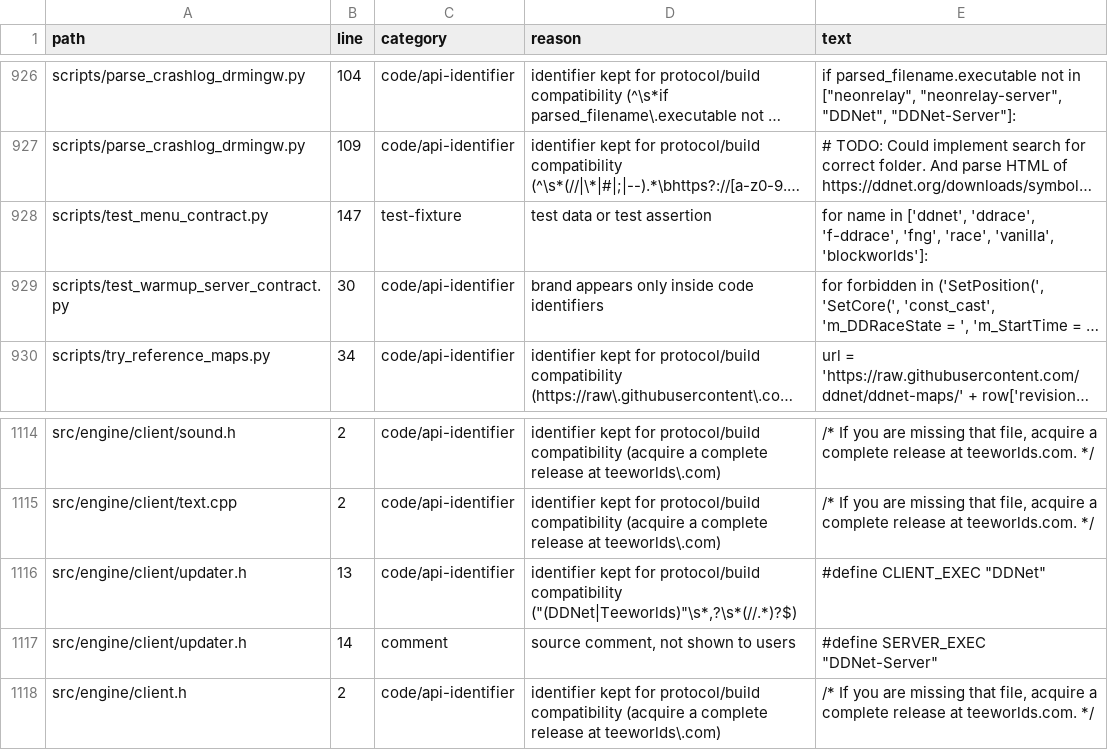
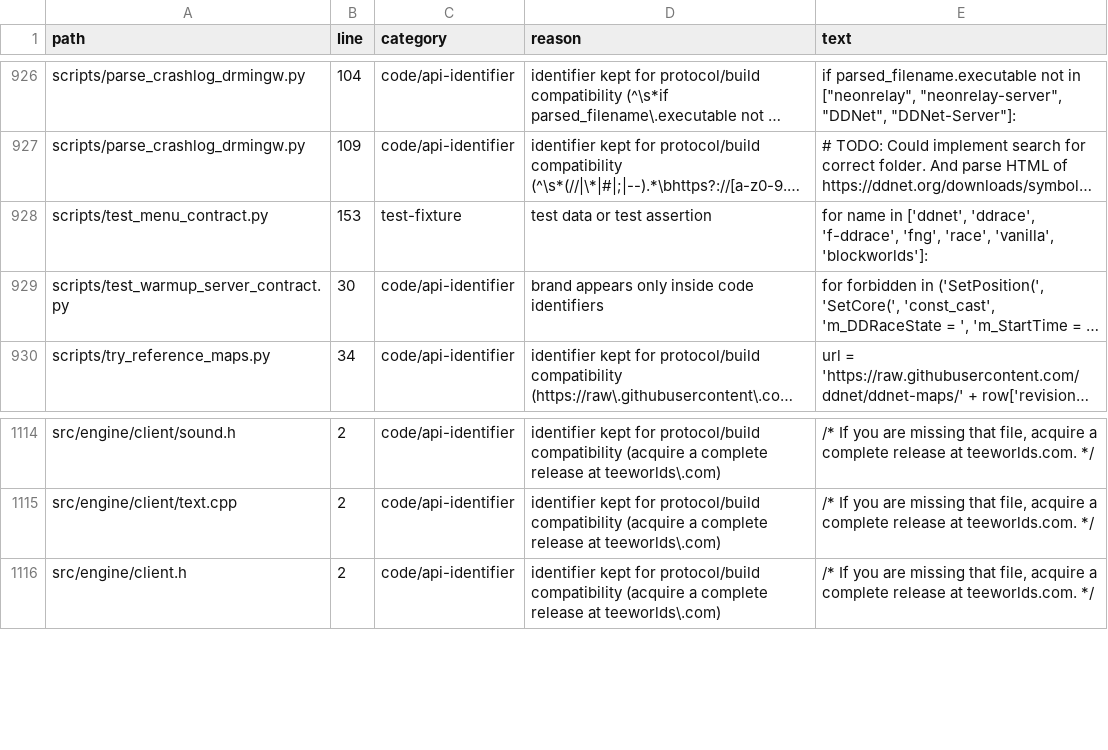
Before and after one commit to Leo88q/neon-relay, a CSV file: docs/branding-scan.csv, drawn as a sheet; only a part is shown, gaps mark what is left out; long unchanged cells end in …; the diff names each change by its address in the sheet, - before the commit and + after, or states it on an @@ line.

Commit message:
Fix local launcher executable names to match Neon Relay builds
Co-authored-by: arena-agent <297053741+arena-agent@users.noreply.github.com>

```diff
--- a/docs/branding-scan.csv
+++ b/docs/branding-scan.csv
-B928 (line): 147
+B928 (line): 153
-row 1116: src/engine/client/updater.h | 13 | code/api-identifier | identifier kept for protocol/build compatibility ("(DDNet|Teeworlds)"\s*,?\s*(//.*)?$) | #define CLIENT_EXEC "DDNet"
-row 1117: src/engine/client/updater.h | 14 | comment | source comment, not shown to users | #define SERVER_EXEC "DDNet-Server"
```
Also changed, not shown: 3 other files.
